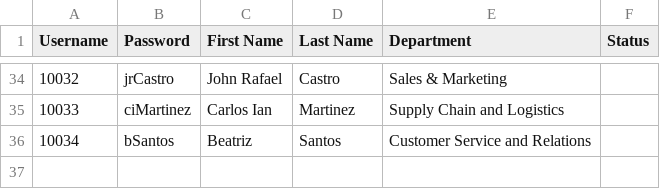
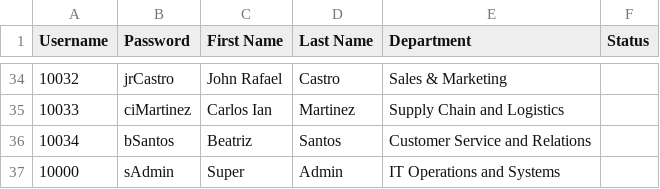
Before and after one commit to TheAlgorithmov/MO-IT103-MotorPH, a CSV file: MotorPHPayrollGR/src/com/csv/LoginCredentials.csv, drawn as a sheet; only a part is shown, gaps mark what is left out; the diff names each change by its address in the sheet, - before the commit and + after, or states it on an @@ line.

```diff
--- a/MotorPHPayrollGR/src/com/csv/LoginCredentials.csv
+++ b/MotorPHPayrollGR/src/com/csv/LoginCredentials.csv
+row 37: 10000 | sAdmin | Super | Admin | IT Operations and Systems
```
Also changed, not shown: 9 other files.
